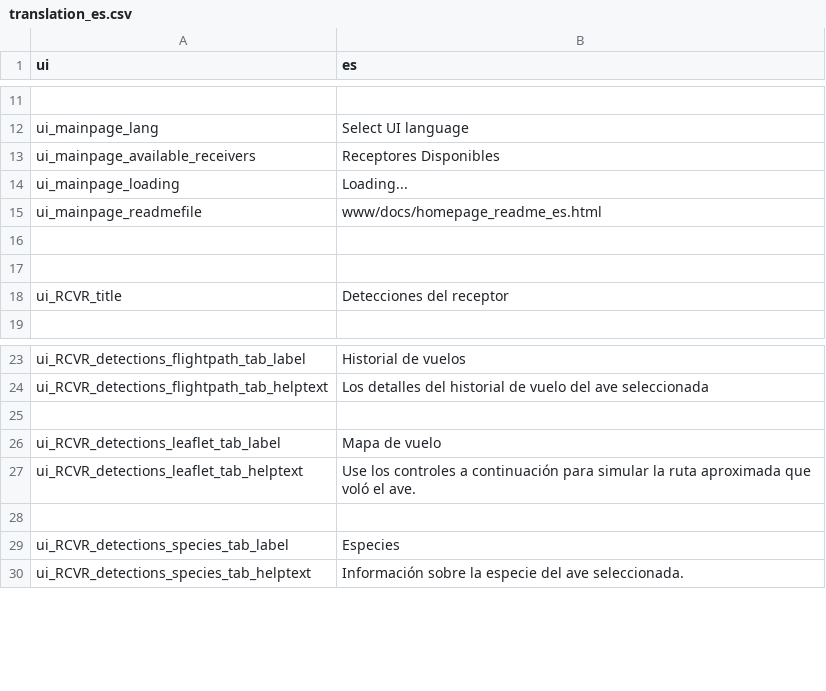
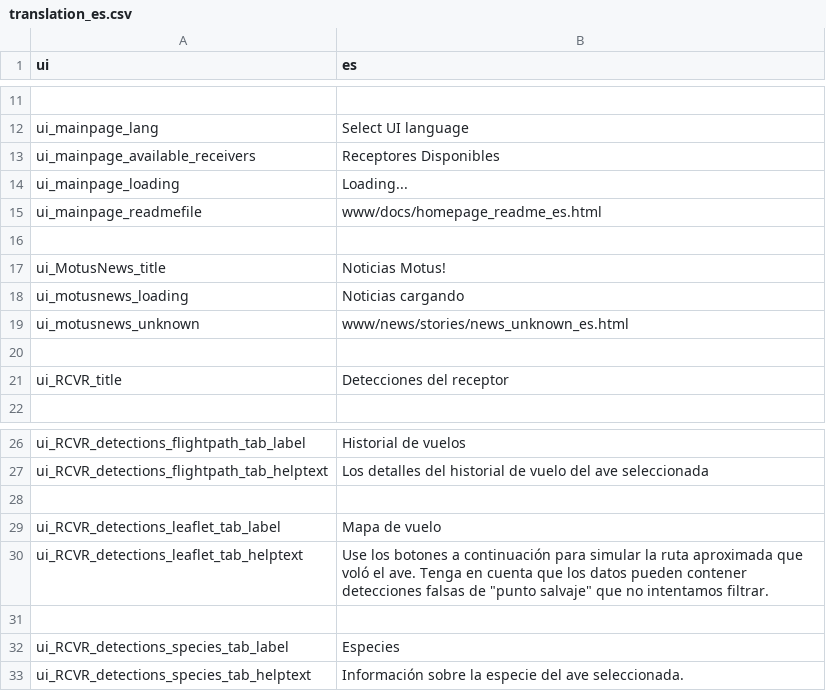
Before and after one commit to rschramm9/AHNC_MOTUS_KIOSK, a CSV file: data/translations/translation_es.csv, drawn as a sheet; only a part is shown, gaps mark what is left out.

Commit message:
numerous changes, mostly adding a News tab to main page. Also changed some variable names in global.R to be more consistent with Motus data model. Bumped release version to 3.1.0. Please see release notes

```diff
--- a/data/translations/translation_es.csv
+++ b/data/translations/translation_es.csv
@@ -16,2 +16,5 @@ ui_mainpage_readmefile|www/docs/homepage_readme_es.html
 
+ui_MotusNews_title|Noticias Motus!
+ui_motusnews_loading|Noticias cargando
+ui_motusnews_unknown|www/news/stories/news_unknown_es.html
 
@@ -26,3 +29,3 @@ ui_RCVR_detections_flightpath_tab_helptext|Los detalles del historial de vuelo d
 ui_RCVR_detections_leaflet_tab_label|Mapa de vuelo
-ui_RCVR_detections_leaflet_tab_helptext|Use los controles a continuación para simular la ruta aproximada que voló el ave.
+ui_RCVR_detections_leaflet_tab_helptext|Use los botones a continuación para simular la ruta aproximada que voló el ave. Tenga en cuenta que los datos pueden contener detecciones falsas de "punto salvaje" que no intentamos filtrar.
 
```
Also changed, not shown: data/translations/translation_en.csv, 20 other files.
